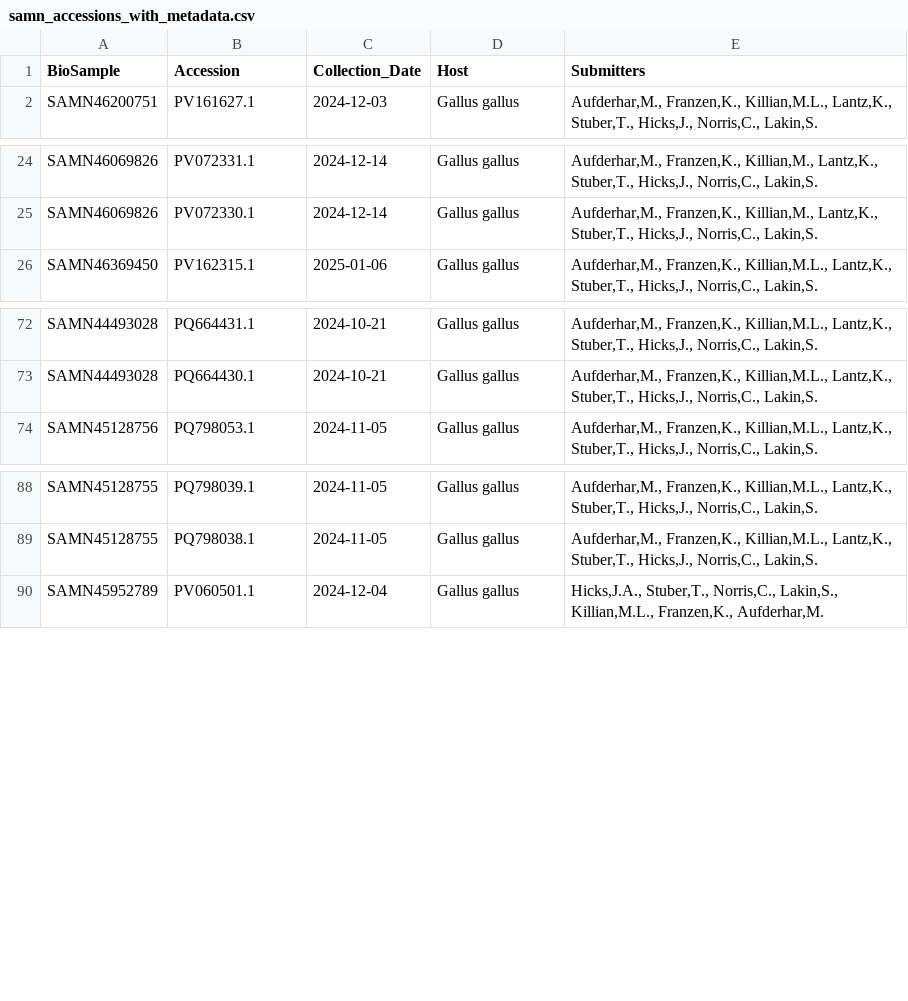
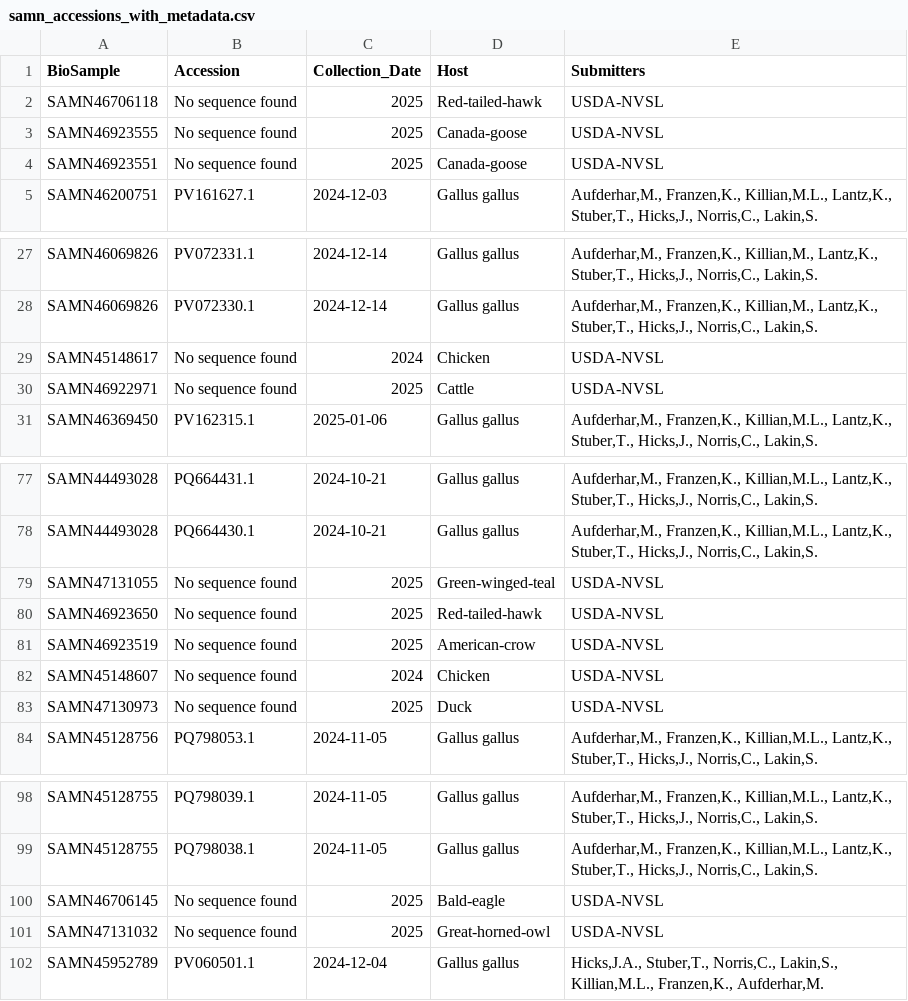
Before and after one commit to DOH-PNT0303/h5n1_ha_na_nextstrain, a CSV file: data_retrieval/results/samn_accessions_with_metadata.csv, drawn as a sheet; only a part is shown, gaps mark what is left out; the diff names each change by its address in the sheet, - before the commit and + after, or states it on an @@ line.

```diff
--- a/data_retrieval/results/samn_accessions_with_metadata.csv
+++ b/data_retrieval/results/samn_accessions_with_metadata.csv
+row 2: SAMN46706118 | No sequence found | 2025 | Red-tailed-hawk | USDA-NVSL
+row 3: SAMN46923555 | No sequence found | 2025 | Canada-goose | USDA-NVSL
+row 4: SAMN46923551 | No sequence found | 2025 | Canada-goose | USDA-NVSL
+row 29: SAMN45148617 | No sequence found | 2024 | Chicken | USDA-NVSL
+row 30: SAMN46922971 | No sequence found | 2025 | Cattle | USDA-NVSL
+row 79: SAMN47131055 | No sequence found | 2025 | Green-winged-teal | USDA-NVSL
+row 80: SAMN46923650 | No sequence found | 2025 | Red-tailed-hawk | USDA-NVSL
+row 81: SAMN46923519 | No sequence found | 2025 | American-crow | USDA-NVSL
+row 82: SAMN45148607 | No sequence found | 2024 | Chicken | USDA-NVSL
+row 83: SAMN47130973 | No sequence found | 2025 | Duck | USDA-NVSL
+row 100: SAMN46706145 | No sequence found | 2025 | Bald-eagle | USDA-NVSL
+row 101: SAMN47131032 | No sequence found | 2025 | Great-horned-owl | USDA-NVSL
```
Also changed, not shown: outbreak_files_OR_WA/metadata_segment_HA_NA.tsv, 5 other files.
